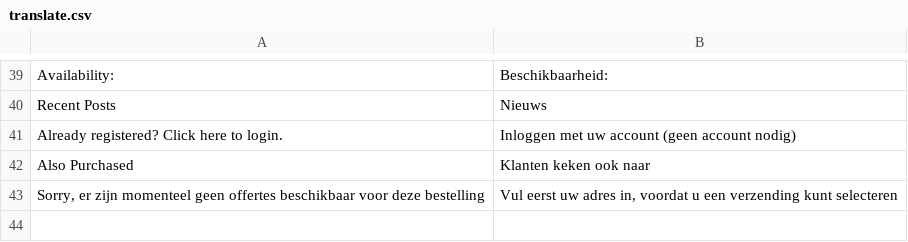
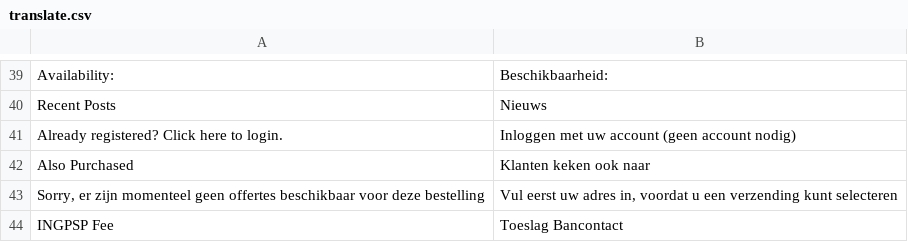
Before and after one commit to attilai/hol_test, a CSV file: app/design/frontend/smartwave/porto/locale/nl_NL/translate.csv, drawn as a sheet; only a part is shown, gaps mark what is left out.

Commit message:
Add translate

```diff
--- a/app/design/frontend/smartwave/porto/locale/nl_NL/translate.csv
+++ b/app/design/frontend/smartwave/porto/locale/nl_NL/translate.csv
@@ -43 +43,2 @@
 "Sorry, er zijn momenteel geen offertes beschikbaar voor deze bestelling","Vul eerst uw adres in, voordat u een verzending kunt selecteren"
+"INGPSP Fee","Toeslag Bancontact"
```
